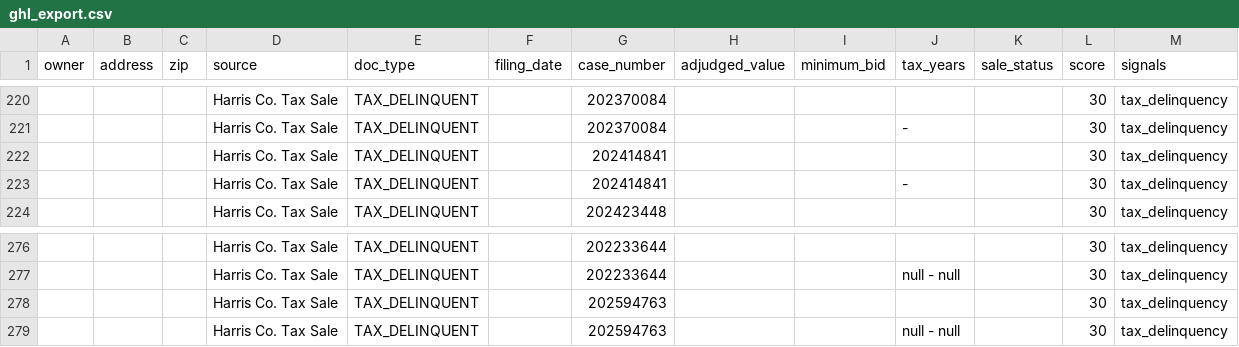
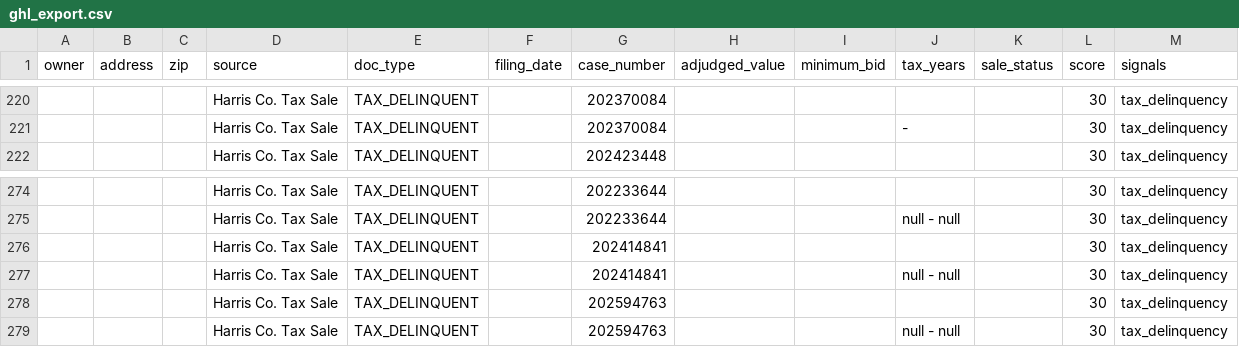
Before and after one commit to D3sh1/Harris-county-leads, a CSV file: data/ghl_export.csv, drawn as a sheet; only a part is shown, gaps mark what is left out.

```diff
--- a/data/ghl_export.csv
+++ b/data/ghl_export.csv
@@ -221,4 +221,2 @@ owner,address,zip,source,doc_type,filing_date,case_number,adjudged_value,minimum
 ,,,Harris Co. Tax Sale,TAX_DELINQUENT,,202370084,,,-,,30,tax_delinquency
-,,,Harris Co. Tax Sale,TAX_DELINQUENT,,202414841,,,,,30,tax_delinquency
-,,,Harris Co. Tax Sale,TAX_DELINQUENT,,202414841,,,-,,30,tax_delinquency
 ,,,Harris Co. Tax Sale,TAX_DELINQUENT,,202423448,,,,,30,tax_delinquency
@@ -277,2 +275,4 @@ owner,address,zip,source,doc_type,filing_date,case_number,adjudged_value,minimum
 ,,,Harris Co. Tax Sale,TAX_DELINQUENT,,202233644,,,null - null,,30,tax_delinquency
+,,,Harris Co. Tax Sale,TAX_DELINQUENT,,202414841,,,,,30,tax_delinquency
+,,,Harris Co. Tax Sale,TAX_DELINQUENT,,202414841,,,null - null,,30,tax_delinquency
 ,,,Harris Co. Tax Sale,TAX_DELINQUENT,,202594763,,,,,30,tax_delinquency
```
Also changed, not shown: 2 other files.
